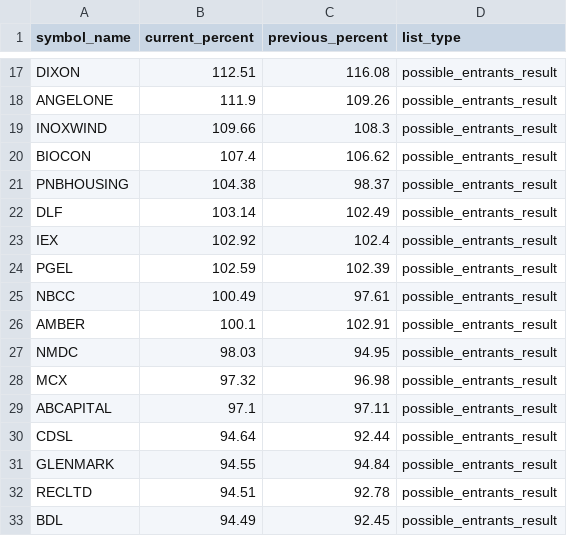
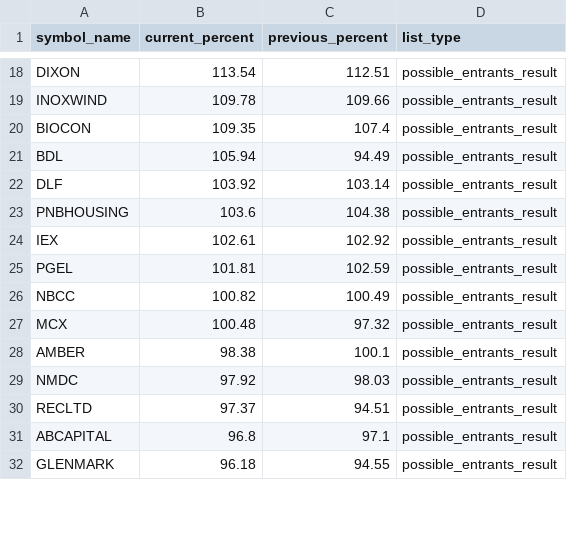
Before and after one commit to tsrajpurohit/MWPL, a CSV file: combined_ban_list.csv, drawn as a sheet; only a part is shown, gaps mark what is left out; removed rows and columns are numbered as before the commit, all else as after; the diff covers the shown part only; the diff names each change by its address in the sheet, - before the commit and + after, or states it on an @@ line.

```diff
--- a/combined_ban_list.csv
+++ b/combined_ban_list.csv
-B18 (current_percent): 112.51
+B18 (current_percent): 113.54
-C18 (previous_percent): 116.08
+C18 (previous_percent): 112.51
-row 18: ANGELONE | 111.9 | 109.26 | possible_entrants_result
-B19 (current_percent): 109.66
+B19 (current_percent): 109.78
-C19 (previous_percent): 108.3
+C19 (previous_percent): 109.66
-B20 (current_percent): 107.4
+B20 (current_percent): 109.35
-C20 (previous_percent): 106.62
+C20 (previous_percent): 107.4
-row 21: PNBHOUSING | 104.38 | 98.37 | possible_entrants_result
+row 21: BDL | 105.94 | 94.49 | possible_entrants_result
-B22 (current_percent): 103.14
+B22 (current_percent): 103.92
-C22 (previous_percent): 102.49
+C22 (previous_percent): 103.14
+row 23: PNBHOUSING | 103.6 | 104.38 | possible_entrants_result
-B24 (current_percent): 102.92
+B24 (current_percent): 102.61
-C24 (previous_percent): 102.4
+C24 (previous_percent): 102.92
-B25 (current_percent): 102.59
+B25 (current_percent): 101.81
-C25 (previous_percent): 102.39
+C25 (previous_percent): 102.59
-B26 (current_percent): 100.49
+B26 (current_percent): 100.82
-C26 (previous_percent): 97.61
+C26 (previous_percent): 100.49
+row 27: MCX | 100.48 | 97.32 | possible_entrants_result
-B28 (current_percent): 100.1
+B28 (current_percent): 98.38
-C28 (previous_percent): 102.91
+C28 (previous_percent): 100.1
-B29 (current_percent): 98.03
+B29 (current_percent): 97.92
-C29 (previous_percent): 94.95
+C29 (previous_percent): 98.03
-row 28: MCX | 97.32 | 96.98 | possible_entrants_result
+row 30: RECLTD | 97.37 | 94.51 | possible_entrants_result
-B31 (current_percent): 97.1
+B31 (current_percent): 96.8
-C31 (previous_percent): 97.11
+C31 (previous_percent): 97.1
-row 30: CDSL | 94.64 | 92.44 | possible_entrants_result
-B32 (current_percent): 94.55
+B32 (current_percent): 96.18
-C32 (previous_percent): 94.84
+C32 (previous_percent): 94.55
-row 32: RECLTD | 94.51 | 92.78 | possible_entrants_result
-row 33: BDL | 94.49 | 92.45 | possible_entrants_result
```
Also changed, not shown: 14 added rows, 10 removed rows and 40 edited cells elsewhere in this file.
